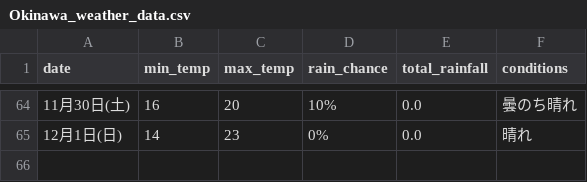
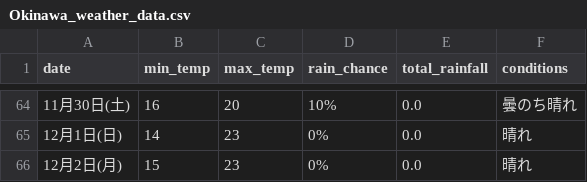
Before and after one commit to Curtendo/weather-scraper, a CSV file: Okinawa_weather_data.csv, drawn as a sheet; only a part is shown, gaps mark what is left out; the diff names each change by its address in the sheet, - before the commit and + after, or states it on an @@ line.

```diff
--- a/Okinawa_weather_data.csv
+++ b/Okinawa_weather_data.csv
+row 66: 12月2日(月) | 15 | 23 | 0% | 0.0 | 晴れ
```
Also changed, not shown: Kakamigahara_weather_data.csv, Osaka_weather_data.csv, 2 other files.
